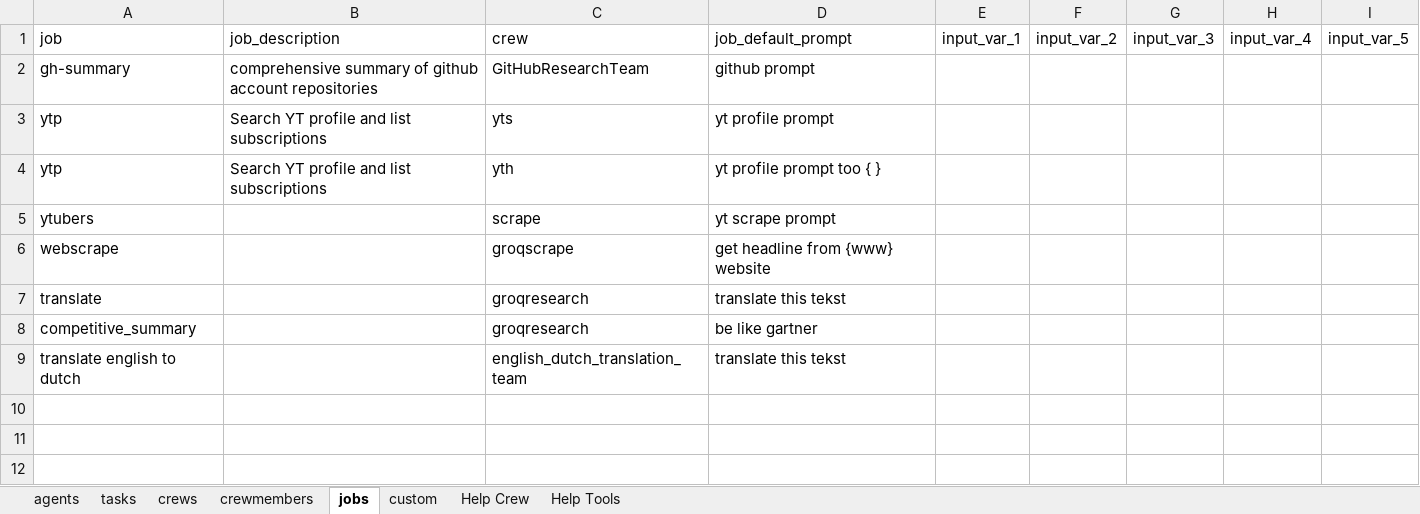
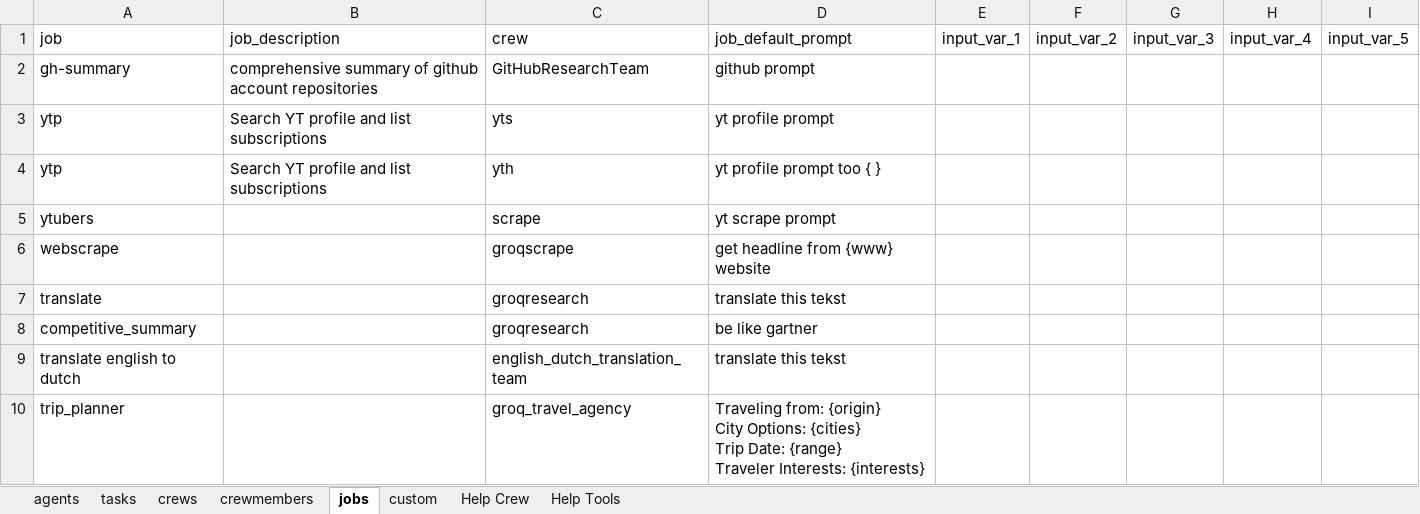
Before and after one commit to cbruyndoncx/crewAI-xls, an Excel workbook: xls/crews_cb_2.xlsx, sheet jobs, drawn as a sheet; values as stored, in another font and other column widths than the file's, no borders; ↵ is a line break in a cell; the diff names each change by its address in the sheet, - before the commit and + after, or states it on an @@ line.

Commit message:
added tavily search and trip planner example

```diff
--- a/xls/crews_cb_2.xlsx (sheet jobs)
+++ b/xls/crews_cb_2.xlsx (sheet jobs)
+row 10: trip_planner |  | groq_travel_agency | Traveling from: {origin} ↵ City Options: {cities} ↵ Trip Date: {range} ↵ Traveler Interests: {interests}
```
Also changed, not shown: sheet agents, sheet tasks, sheet crews, sheet crewmembers, 3 other files.
